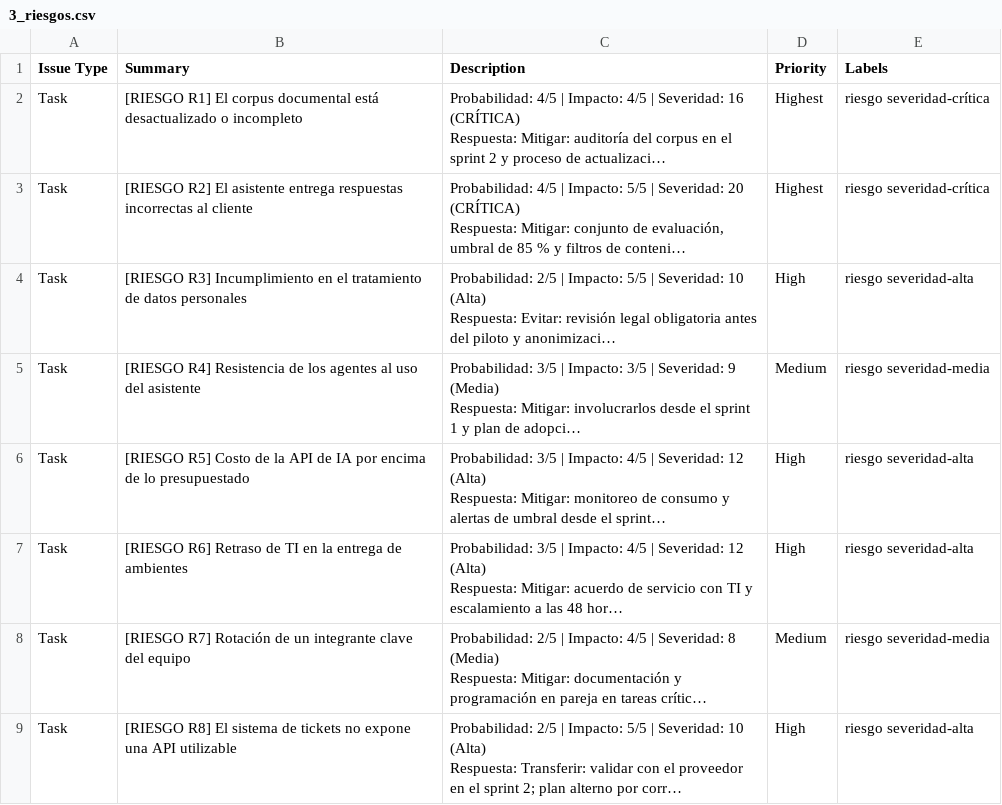
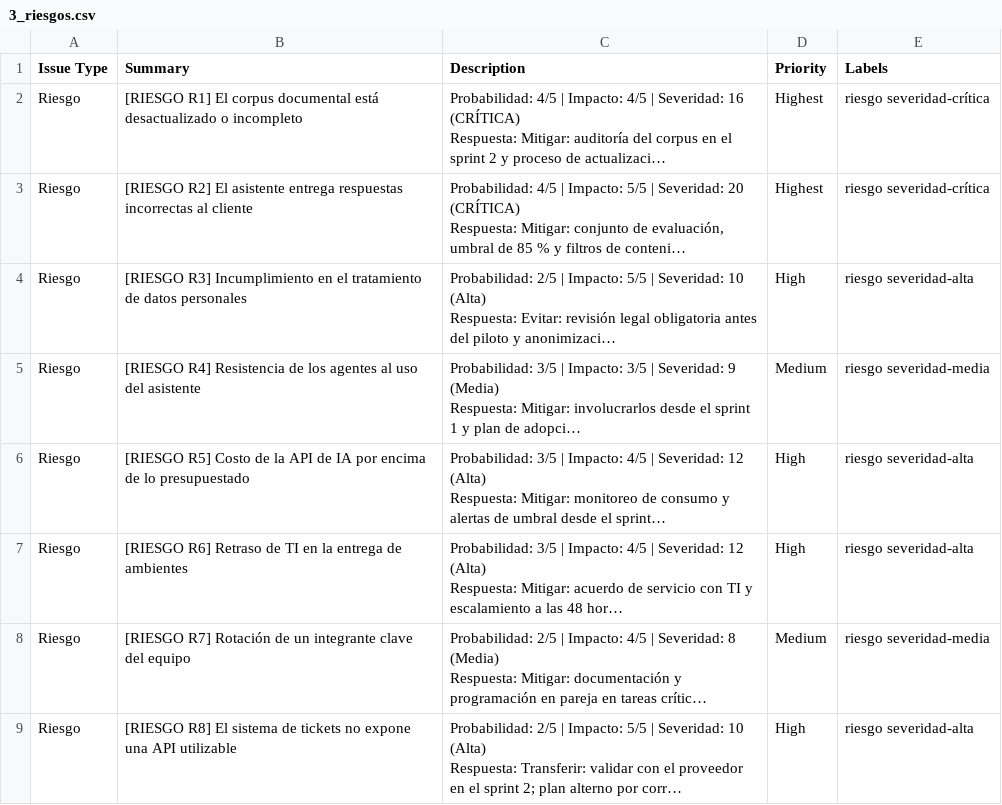
Before and after one commit to KnNgZmN/Gerencia_de_Proyectos, a CSV file: jira/3_riesgos.csv, drawn as a sheet; long unchanged cells end in …; the diff names each change by its address in the sheet, - before the commit and + after, or states it on an @@ line.

```diff
--- a/jira/3_riesgos.csv
+++ b/jira/3_riesgos.csv
-A2:A9 (Issue Type): Task
+A2:A9 (Issue Type): Riesgo
```
Also changed, not shown: jira/2_historias.csv, 1 other file.
